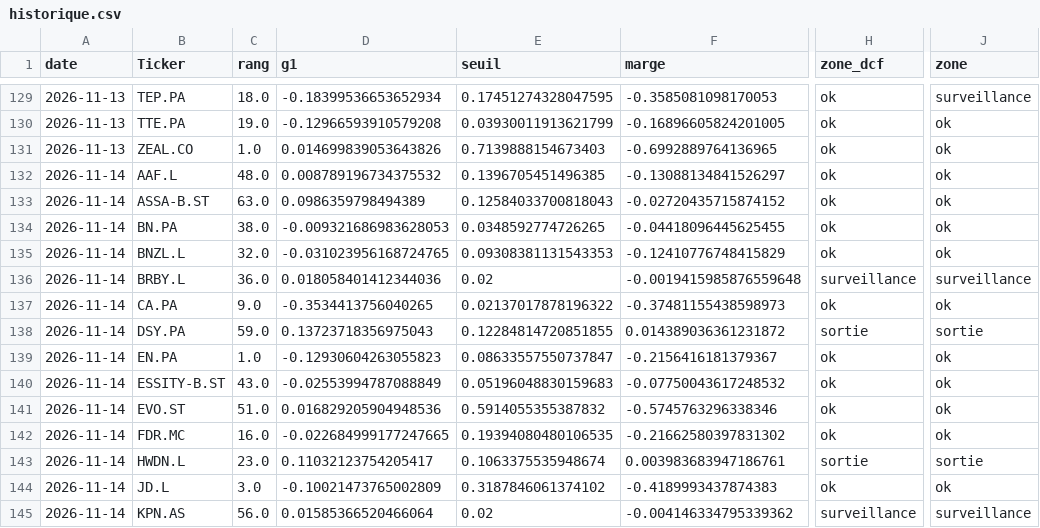
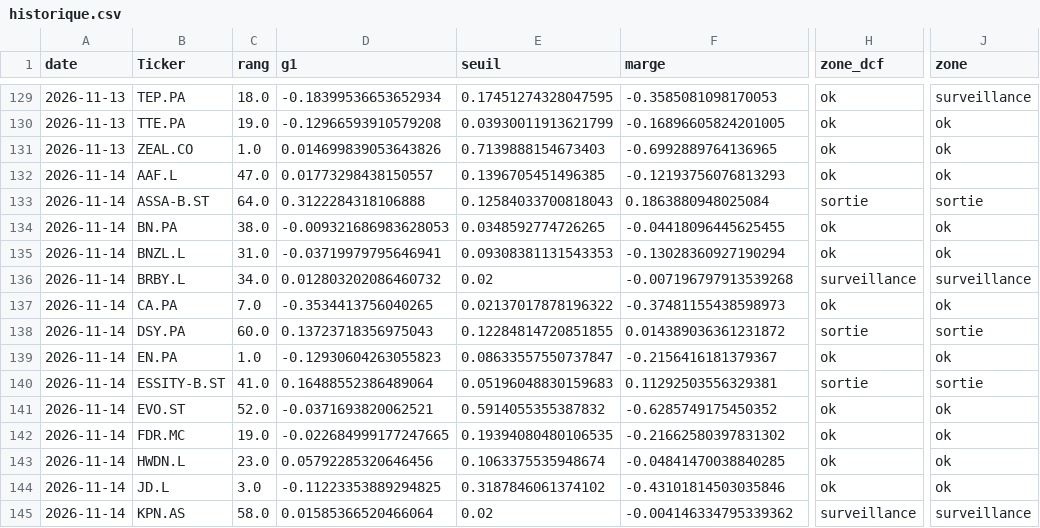
Before and after one commit to jadghannam/Polaris-Suivi, a CSV file: data/historique.csv, drawn as a sheet; only a part is shown, gaps mark what is left out; the diff covers the shown part only; the diff names each change by its address in the sheet, - before the commit and + after, or states it on an @@ line.

```diff
--- a/data/historique.csv
+++ b/data/historique.csv
-C132 (rang): 48.0
+C132 (rang): 47.0
-D132 (g1): 0.008789196734375532
+D132 (g1): 0.01773298438150557
-F132 (marge): -0.13088134841526297
+F132 (marge): -0.12193756076813293
-C133 (rang): 63.0
+C133 (rang): 64.0
-D133 (g1): 0.0986359798494389
+D133 (g1): 0.3122284318106888
-F133 (marge): -0.02720435715874152
+F133 (marge): 0.1863880948025084
-H133 (zone_dcf): ok
+H133 (zone_dcf): sortie
-J133 (zone): ok
+J133 (zone): sortie
-C135 (rang): 32.0
+C135 (rang): 31.0
-D135 (g1): -0.031023956168724765
+D135 (g1): -0.03719979795646941
-F135 (marge): -0.12410776748415829
+F135 (marge): -0.13028360927190294
-C136 (rang): 36.0
+C136 (rang): 34.0
-D136 (g1): 0.018058401412344036
+D136 (g1): 0.012803202086460732
-F136 (marge): -0.0019415985876559648
+F136 (marge): -0.007196797913539268
-C137 (rang): 9.0
+C137 (rang): 7.0
-C138 (rang): 59.0
+C138 (rang): 60.0
-C140 (rang): 43.0
+C140 (rang): 41.0
-D140 (g1): -0.02553994787088849
+D140 (g1): 0.16488552386489064
-F140 (marge): -0.07750043617248532
+F140 (marge): 0.11292503556329381
-H140 (zone_dcf): ok
+H140 (zone_dcf): sortie
-J140 (zone): ok
+J140 (zone): sortie
-C141 (rang): 51.0
+C141 (rang): 52.0
-D141 (g1): 0.016829205904948536
+D141 (g1): -0.0371693820062521
-F141 (marge): -0.5745763296338346
+F141 (marge): -0.6285749175450352
-C142 (rang): 16.0
+C142 (rang): 19.0
-D143 (g1): 0.11032123754205417
+D143 (g1): 0.05792285320646456
-F143 (marge): 0.003983683947186761
+F143 (marge): -0.04841470038840285
-H143 (zone_dcf): sortie
+H143 (zone_dcf): ok
-J143 (zone): sortie
+J143 (zone): ok
-D144 (g1): -0.10021473765002809
+D144 (g1): -0.11223353889294825
-F144 (marge): -0.4189993437874383
+F144 (marge): -0.43101814503035846
-C145 (rang): 56.0
+C145 (rang): 58.0
```
Also changed, not shown: 26 edited cells elsewhere in this file, 1 other file.
